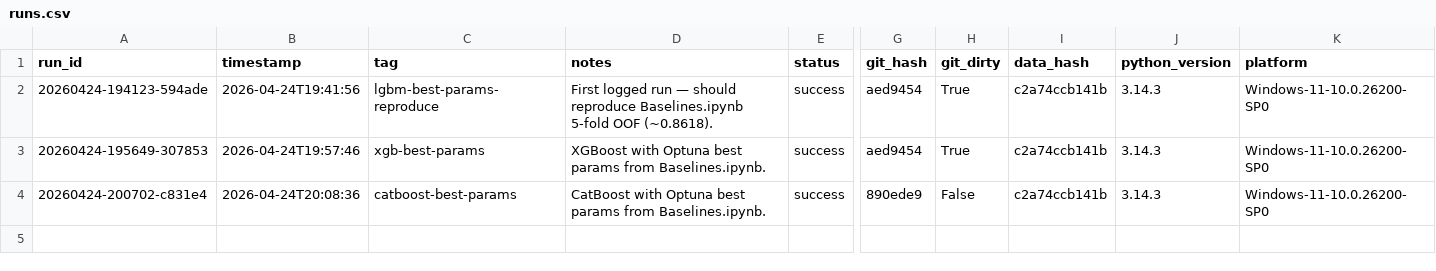
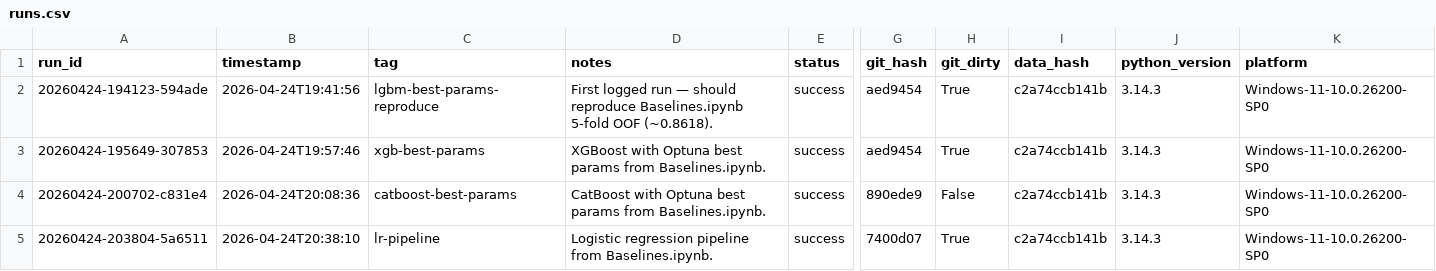
Before and after one commit to biswajit-nag/Predict-Customer-Churn, a CSV file: experiments/runs.csv, drawn as a sheet; only a part is shown, gaps mark what is left out; rows hold the shown columns only; the diff names each change by its address in the sheet, - before the commit and + after, or states it on an @@ line.

Commit message:
Logistic baseline

```diff
--- a/experiments/runs.csv
+++ b/experiments/runs.csv
+row 5: 20260424-203804-5a6511 | 2026-04-24T20:38:10 | lr-pipeline | Logistic regression pipeline from Baselines.ipynb. | success | 7400d07 | True | c2a74ccb141b | 3.14.3 | Windows-11-10.0.26200-SP0
```
Also changed, not shown: 14 other files.
